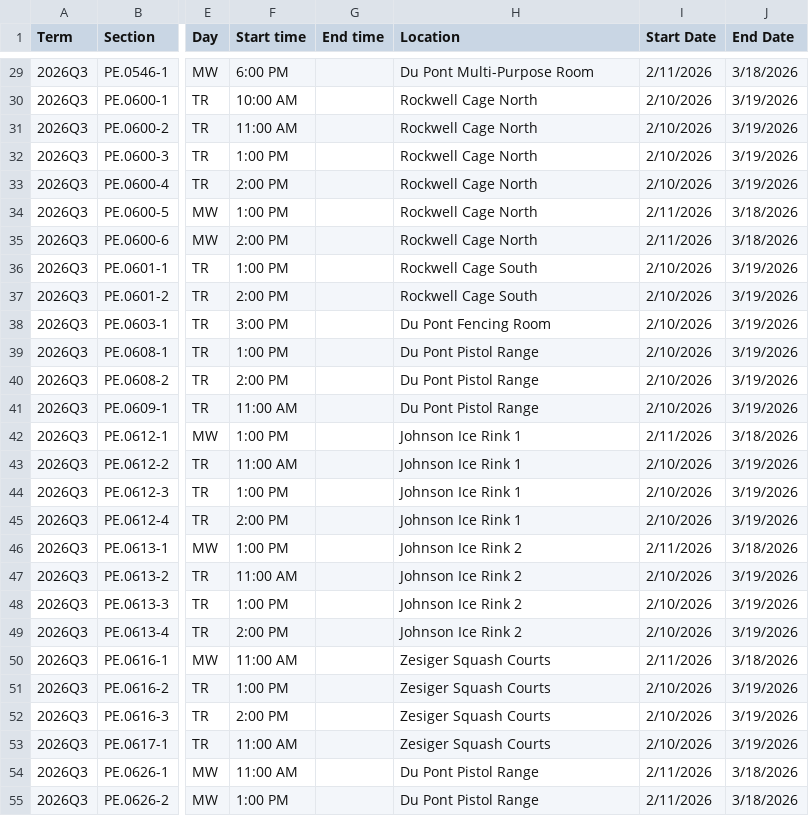
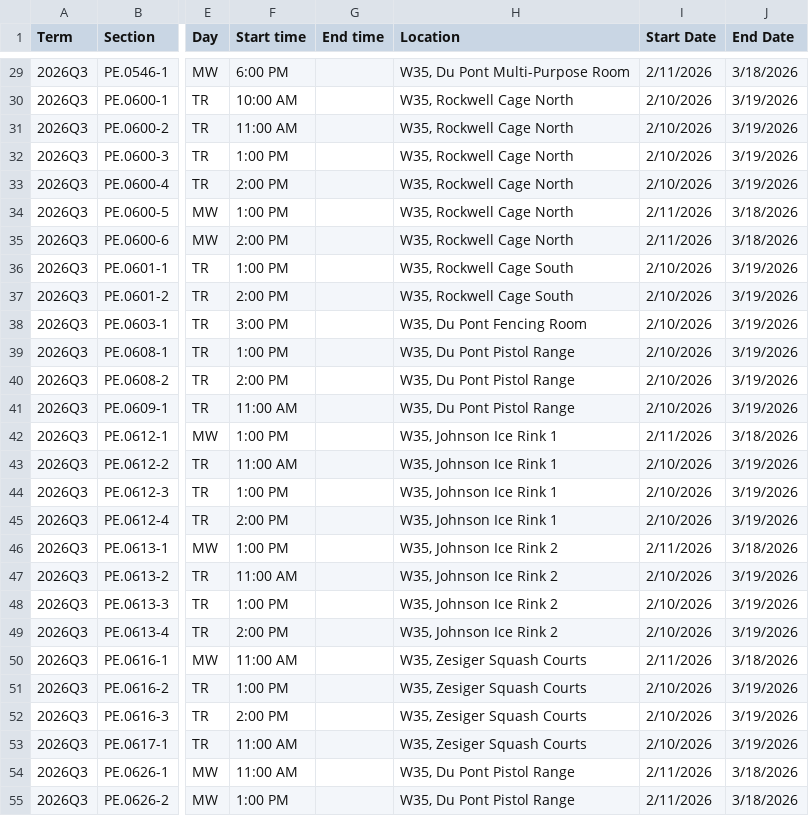
Before and after one commit to sipb/hydrant, a CSV file: scrapers/pe/pe-q3.csv, drawn as a sheet; only a part is shown, gaps mark what is left out; the diff covers the shown part only; the diff names each change by its address in the sheet, - before the commit and + after, or states it on an @@ line.

```diff
--- a/scrapers/pe/pe-q3.csv
+++ b/scrapers/pe/pe-q3.csv
-H29 (Location): Du Pont Multi-Purpose Room
+H29 (Location): W35, Du Pont Multi-Purpose Room
-H30:H35 (Location): Rockwell Cage North
+H30:H35 (Location): W35, Rockwell Cage North
-H36:H37 (Location): Rockwell Cage South
+H36:H37 (Location): W35, Rockwell Cage South
-H38 (Location): Du Pont Fencing Room
+H38 (Location): W35, Du Pont Fencing Room
-H39:H41 (Location): Du Pont Pistol Range
+H39:H41 (Location): W35, Du Pont Pistol Range
-H42:H45 (Location): Johnson Ice Rink 1
+H42:H45 (Location): W35, Johnson Ice Rink 1
-H46:H49 (Location): Johnson Ice Rink 2
+H46:H49 (Location): W35, Johnson Ice Rink 2
-H50:H53 (Location): Zesiger Squash Courts
+H50:H53 (Location): W35, Zesiger Squash Courts
-H54:H55 (Location): Du Pont Pistol Range
+H54:H55 (Location): W35, Du Pont Pistol Range
```
Also changed, not shown: 34 edited cells elsewhere in this file.
